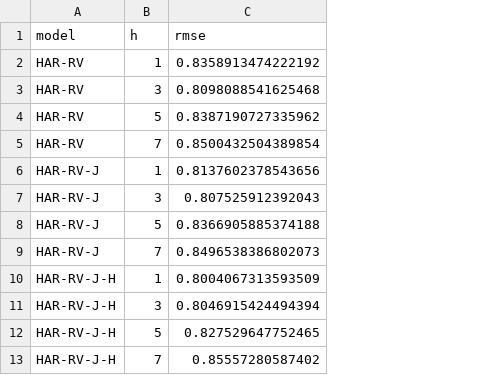
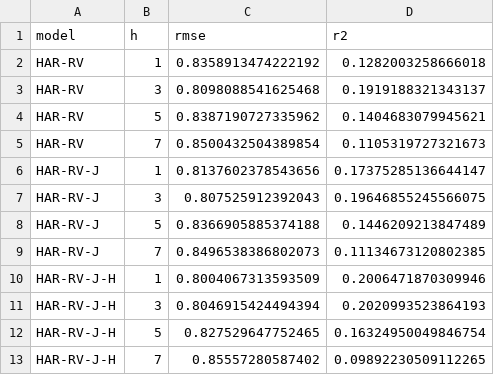
Before and after one commit to paridhiag36/btc-rv-prediction, a CSV file: forecast evaluations/har_outputs/har_family_rolling_oos_rmse.csv, drawn as a sheet; the diff names each change by its address in the sheet, - before the commit and + after, or states it on an @@ line.

Commit message:
Uploading svr forecast evaluation and updated the forecast evaluation for har_family_rolling_oos_rmse to include r2

```diff
--- a/forecast evaluations/har_outputs/har_family_rolling_oos_rmse.csv
+++ b/forecast evaluations/har_outputs/har_family_rolling_oos_rmse.csv
+column D (r2), rows 2-13: 0.1282003258666018 | 0.1919188321343137 | 0.1404683079945621 | 0.1105319727321673 | 0.17375285136644147 | 0.19646855245566075 | 0.1446209213847489 | 0.11134673120802385 | 0.2006471870309946 | 0.2020993523864193 | 0.16324950049846754 | 0.09892230509112265
```
Also changed, not shown: 5 other files.
